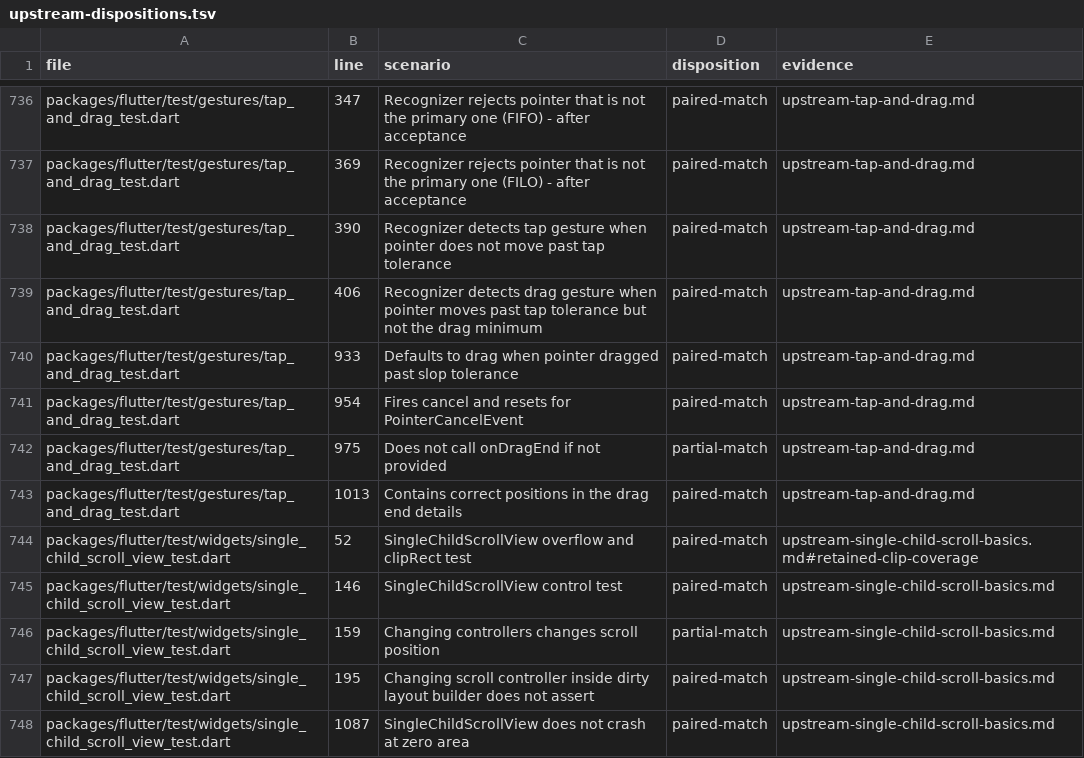
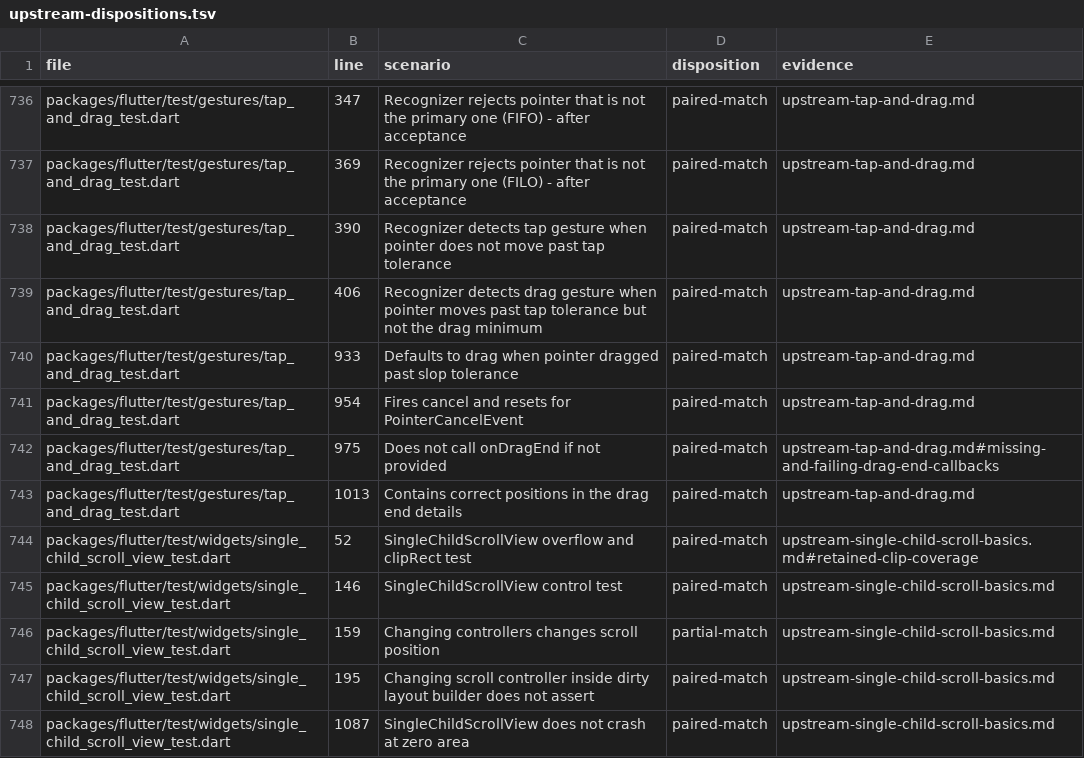
Before and after one commit to FabortLabs/incular, a TSV file: audits/flutter-3.50.0-parity/upstream-dispositions.tsv, drawn as a sheet; only a part is shown, gaps mark what is left out.

Commit message:
Isolate tap-and-drag callbacks without losing gesture state

```diff
--- a/audits/flutter-3.50.0-parity/upstream-dispositions.tsv
+++ b/audits/flutter-3.50.0-parity/upstream-dispositions.tsv
@@ -741,3 +741,3 @@ packages/flutter/test/gestures/tap_and_drag_test.dart	933	Defaults to drag when
 packages/flutter/test/gestures/tap_and_drag_test.dart	954	Fires cancel and resets for PointerCancelEvent	paired-match	upstream-tap-and-drag.md
-packages/flutter/test/gestures/tap_and_drag_test.dart	975	Does not call onDragEnd if not provided	partial-match	upstream-tap-and-drag.md
+packages/flutter/test/gestures/tap_and_drag_test.dart	975	Does not call onDragEnd if not provided	paired-match	upstream-tap-and-drag.md#missing-and-failing-drag-end-callbacks
 packages/flutter/test/gestures/tap_and_drag_test.dart	1013	Contains correct positions in the drag end details	paired-match	upstream-tap-and-drag.md
```
Also changed, not shown: 5 other files.
